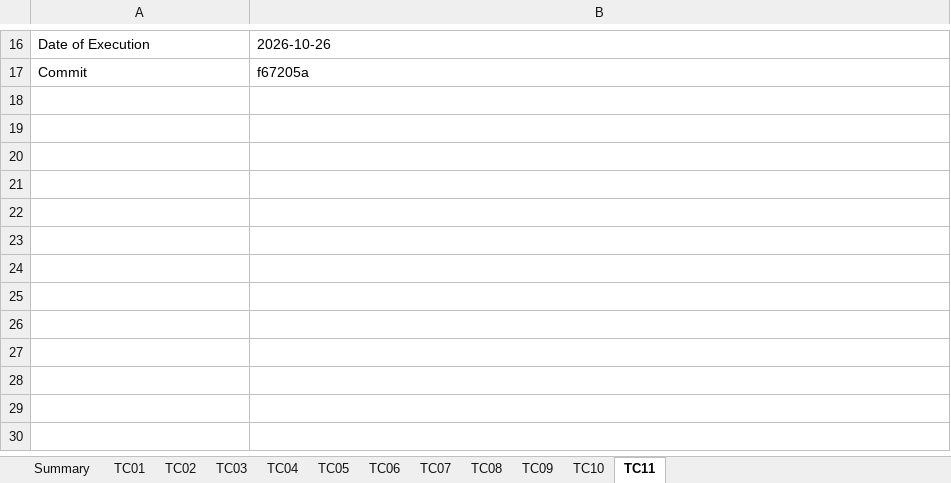
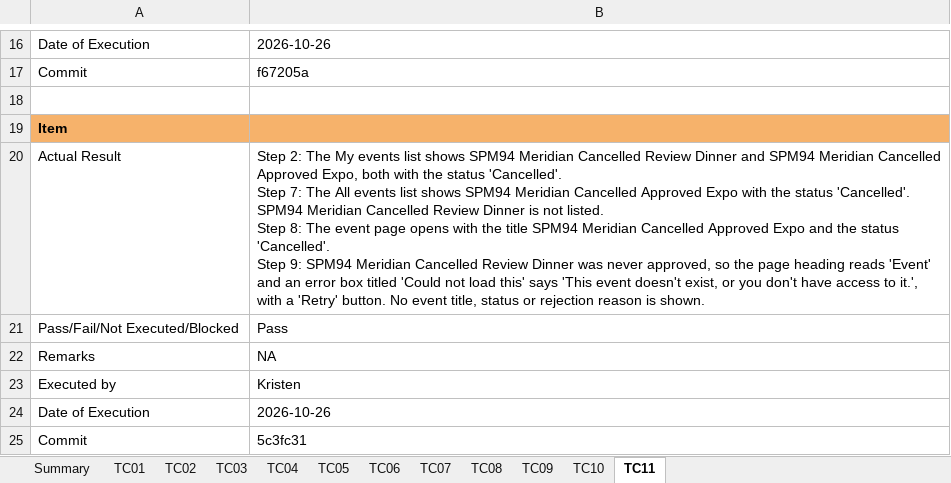
Before and after one commit to kchoongg/IS212, an Excel workbook: docs/test-cases/SPM-94_Test_Cases.xlsx, sheet TC11, drawn as a sheet; only a part is shown, gaps mark what is left out; values as stored, in another font and other column widths than the file's, no borders; charts and pictures not drawn; ↵ is a line break in a cell; the diff names each change by its address in the sheet, - before the commit and + after, or states it on an @@ line.

```diff
--- a/docs/test-cases/SPM-94_Test_Cases.xlsx (sheet TC11)
+++ b/docs/test-cases/SPM-94_Test_Cases.xlsx (sheet TC11)
+row 18: (empty)
+row 19: Item
+row 20: Actual Result | Step 2: The My events list shows SPM94 Meridian Cancelled Review Dinner and SPM94 Meridian Cancelled Approved Expo, both with the status 'Cancelled'. ↵ Step 7: The All events list shows SPM94 Meridian Cancelled Approved Expo with the status 'Cancelled'. SPM94 Meridian Cancelled Review Dinner is not listed. ↵ Step 8: The event page opens with the title SPM94 Meridian Cancelled Approved Expo and the status 'Cancelled'. ↵ Step 9: SPM94 Meridian Cancelled Review Dinner was never approved, so the page heading reads 'Event' and an error box titled 'Could not load this' says 'This event doesn't exist, or you don't have access to it.', with a 'Retry' button. No event title, status or rejection reason is shown.
+row 21: Pass/Fail/Not Executed/Blocked | Pass
+row 22: Remarks | NA
+row 23: Executed by | Kristen
+row 24: Date of Execution | 2026-10-26
+row 25: Commit | 5c3fc31
```
Also changed, not shown: charts or pictures, 1 other file.
